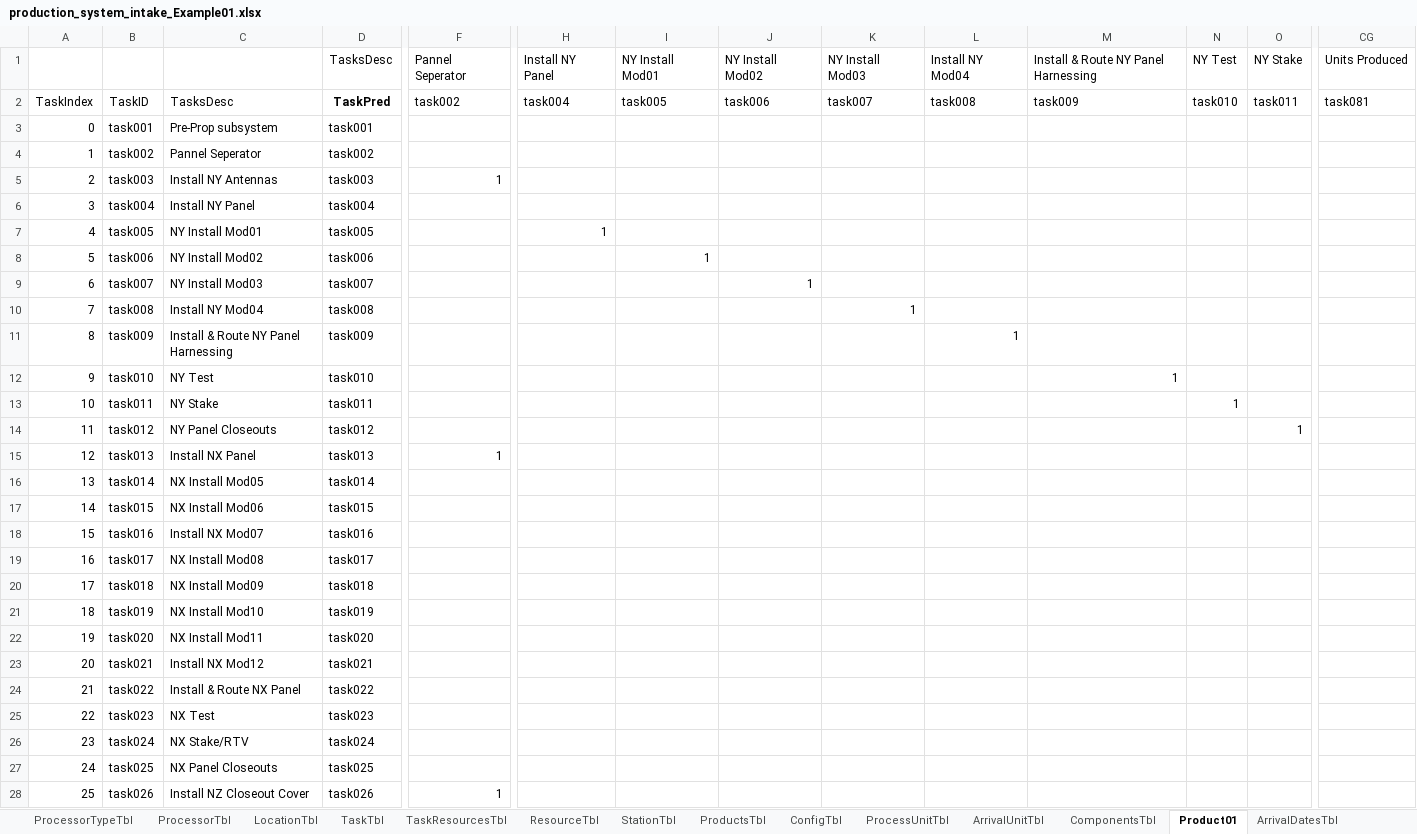
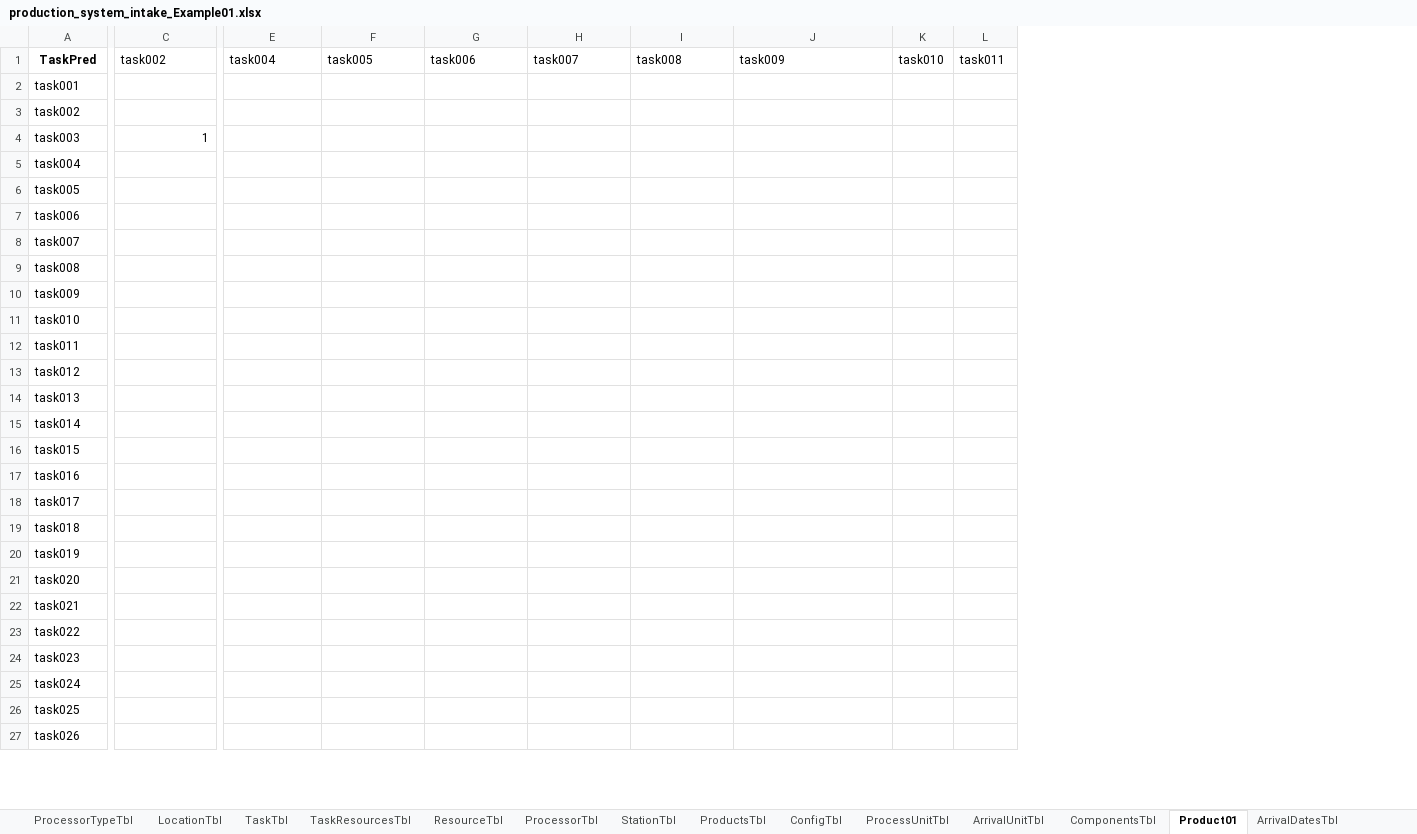
Before and after one commit to CASAttackZW2025/CAS502Project, an Excel workbook: production_system_intake_Example01.xlsx, sheet Product01, drawn as a sheet; only a part is shown, gaps mark what is left out; values as stored, in another font and other column widths than the file's, no borders; removed rows and columns are numbered as before the commit, all else as after; rows hold the shown columns only; the diff covers the shown part only; the diff names each change by its address in the sheet, - before the commit and + after, or states it on an @@ line.

Commit message:
Updated Intakefiles. it took a long time but I finally developmed a model for presoneel, the shifts, scheduale, PTO, and holidays for the production system and I updated the example.

```diff
--- a/production_system_intake_Example01.xlsx (sheet Product01)
+++ b/production_system_intake_Example01.xlsx (sheet Product01)
@@ sheet tab order changed: ProcessorTypeTbl | LocationTbl | TaskTbl | TaskResourcesTbl | ResourceTbl | ProcessorTbl | StationTbl | ProductsTbl | ConfigTbl | ProcessUnitTbl | ArrivalUnitTbl | ComponentsTbl | Product01 | ArrivalDatesTbl @@
-column A, rows 2-28: TaskIndex | 0 | 1 | 2 | 3 | 4 | 5 | 6 | 7 | 8 | 9 | 10 | 11 | 12 | 13 | 14 | 15 | 16 | 17 | 18 | 19 | 20 | 21 | 22 | 23 | 24 | 25
-column B, rows 2-28: TaskID | task001 | task002 | task003 | task004 | task005 | task006 | task007 | task008 | task009 | task010 | task011 | task012 | task013 | task014 | task015 | task016 | task017 | task018 | task019 | task020 | task021 | task022 | task023 | task024 | task025 | task026
-column C, rows 2-28: TasksDesc | Pre-Prop subsystem | Pannel Seperator | Install NY Antennas | Install NY Panel | NY Install Mod01 | NY Install Mod02 | NY Install Mod03 | Install NY Mod04 | Install & Route NY Panel Harnessing | NY Test | NY Stake | NY Panel Closeouts | Install NX Panel | NX Install Mod05 | NX Install Mod06 | Install NX Mod07 | NX Install Mod08 | NX Install Mod09 | NX Install Mod10 | NX Install Mod11 | Install NX Mod12 | Install & Route NX Panel | NX Test | NX Stake/RTV | NX Panel Closeouts | Install NZ Closeout Cover
-column CG, row 2: task081
-row 1:  |  |  | TasksDesc | Pannel Seperator | Install NY Panel | NY Install Mod01 | NY Install Mod02 | NY Install Mod03 | Install NY Mod04 | Install & Route NY Panel Harnessing | NY Test | NY Stake | Units Produced
-E6: 1
+E6: (empty)
-F7: 1
+F7: (empty)
-G8: 1
+G8: (empty)
-H9: 1
+H9: (empty)
-I10: 1
+I10: (empty)
-J11: 1
+J11: (empty)
-K12: 1
+K12: (empty)
-L13: 1
+L13: (empty)
-C14: 1
+C14: (empty)
-C27: 1
+C27: (empty)
```
Also changed, not shown: 1 removed row and 71 edited cells elsewhere in this sheet, sheet TaskTbl, sheet ArrivalDatesTbl, sheet PersonnelTbl, sheet TaskResourcesTbl, sheet ShiftTbl, sheet HolidayClndrTbl, 6 more sheets, other sheet tabs, production_system_intake.xlsx.
